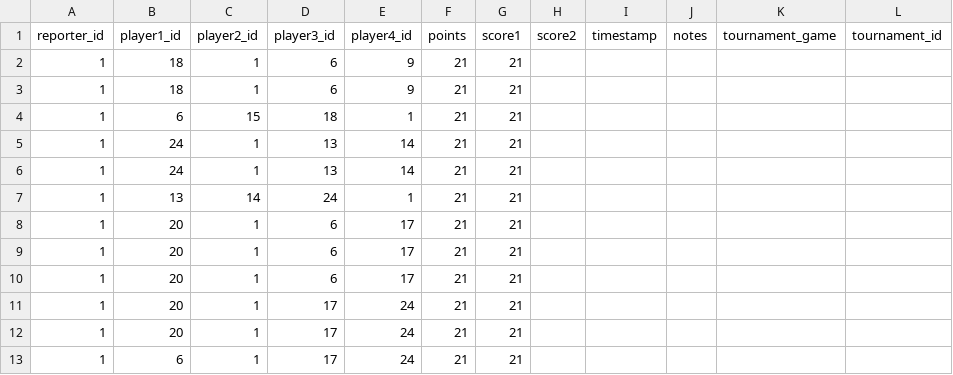
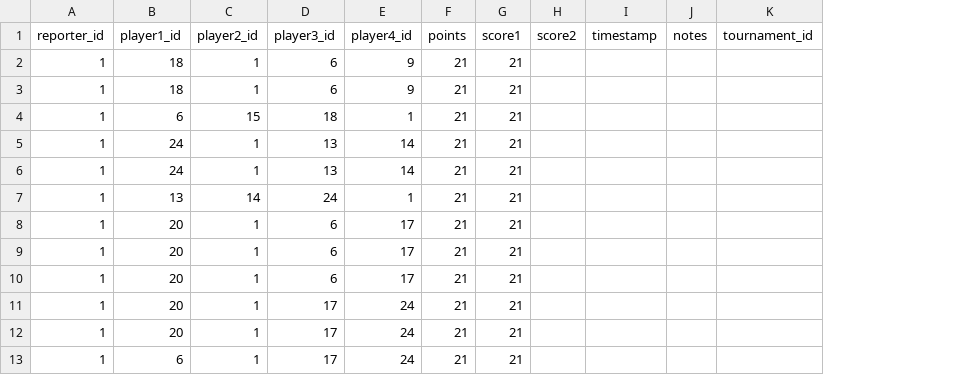
Before and after one commit to gamesguru/usatt-db, a CSV file: data/doubles_games.csv, drawn as a sheet; only a part is shown; the diff names each change by its address in the sheet, - before the commit and + after, or states it on an @@ line.

```diff
--- a/data/doubles_games.csv
+++ b/data/doubles_games.csv
-column K (tournament_game), empty
```
Also changed, not shown: data/singles_games.csv, 4 other files.
